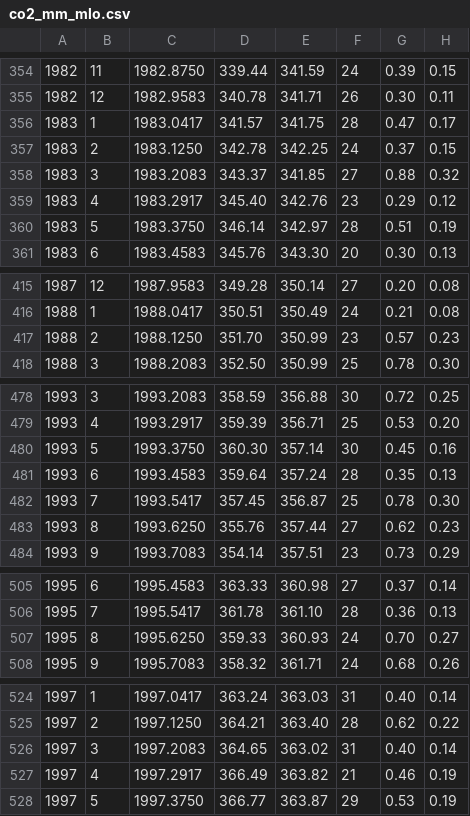
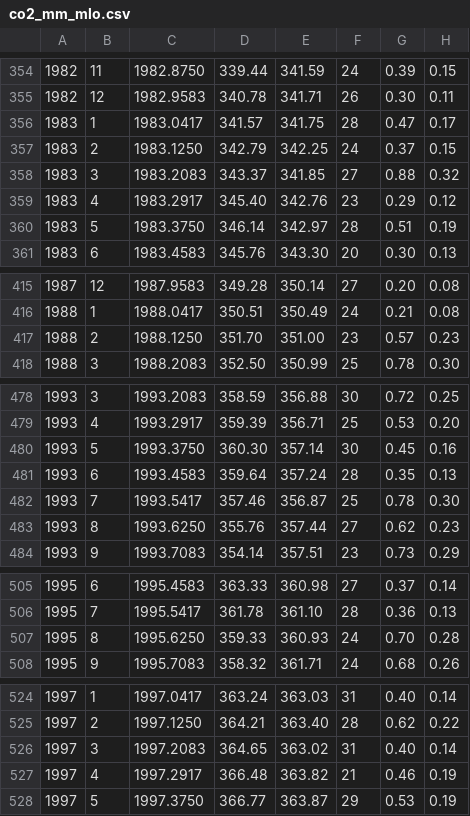
Before and after one commit to geco-bern/agds, a CSV file: data/co2_mm_mlo.csv, drawn as a sheet; only a part is shown, gaps mark what is left out; the diff covers the shown part only; the diff names each change by its address in the sheet, - before the commit and + after, or states it on an @@ line.

```diff
--- a/data/co2_mm_mlo.csv
+++ b/data/co2_mm_mlo.csv
-D357: 342.78
+D357: 342.79
-E417: 350.99
+E417: 351.00
-D482: 357.45
+D482: 357.46
-H507: 0.27
+H507: 0.28
-D527: 366.49
+D527: 366.48
```
Also changed, not shown: 1 added row and 43 edited cells elsewhere in this file, 3 other files.
